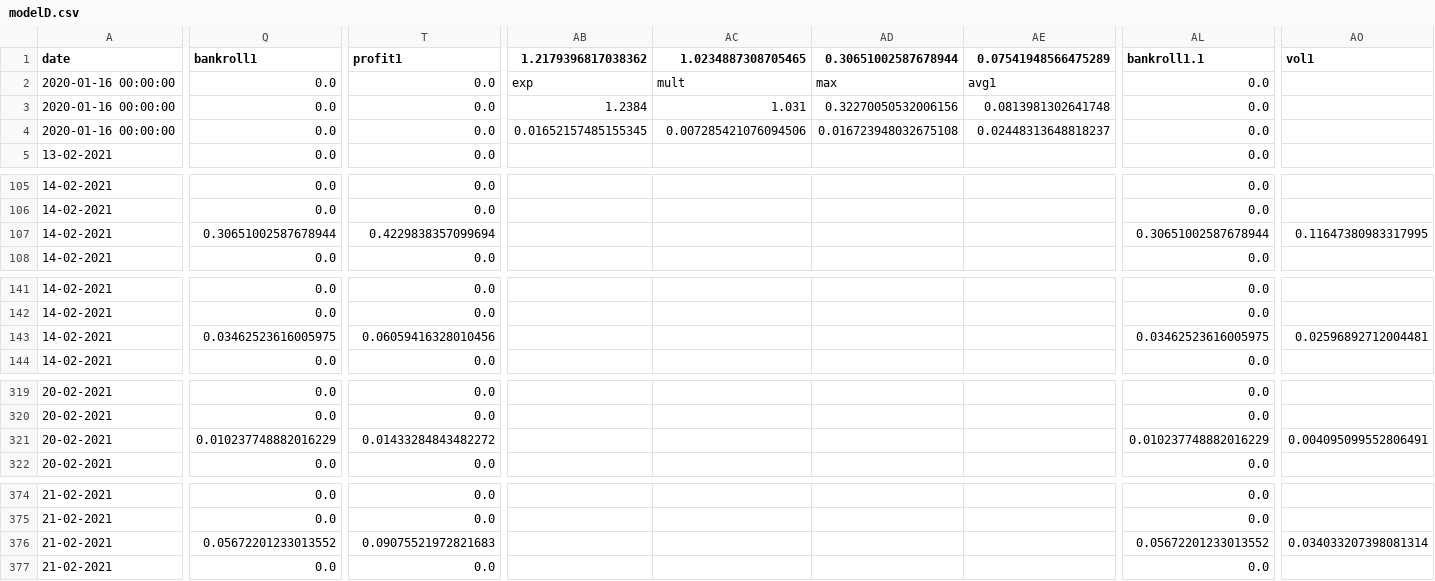
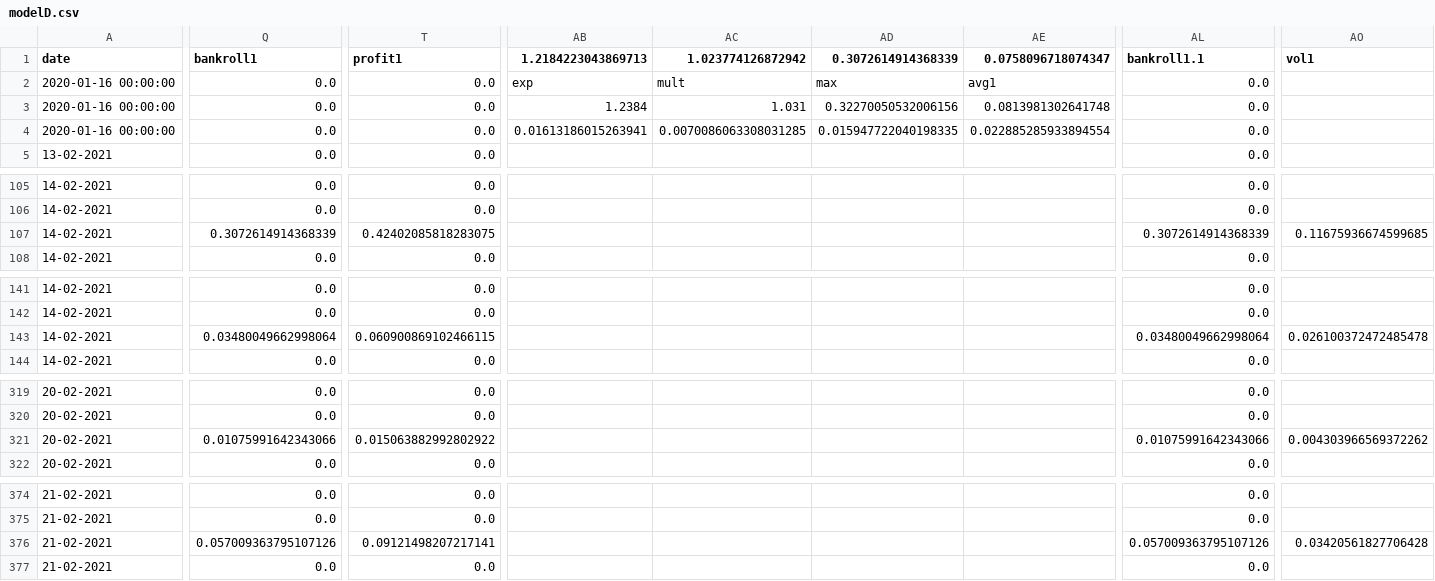
Before and after one commit to jps-yes/soccer_predictor, a CSV file: website/modelD.csv, drawn as a sheet; only a part is shown, gaps mark what is left out; the diff covers the shown part only; the diff names each change by its address in the sheet, - before the commit and + after, or states it on an @@ line.

```diff
--- a/website/modelD.csv
+++ b/website/modelD.csv
-AB1: 1.2179396817038362
+AB1: 1.2184223043869713
-AC1: 1.0234887308705465
+AC1: 1.023774126872942
-AD1: 0.30651002587678944
+AD1: 0.3072614914368339
-AE1: 0.07541948566475289
+AE1: 0.0758096718074347
-AB4 (1.2184223043869713): 0.01652157485155345
+AB4 (1.2184223043869713): 0.01613186015263941
-AC4 (1.023774126872942): 0.007285421076094506
+AC4 (1.023774126872942): 0.0070086063308031285
-AD4 (0.3072614914368339): 0.016723948032675108
+AD4 (0.3072614914368339): 0.015947722040198335
-AE4 (0.0758096718074347): 0.02448313648818237
+AE4 (0.0758096718074347): 0.022885285933894554
-Q107 (bankroll1): 0.30651002587678944
+Q107 (bankroll1): 0.3072614914368339
-T107 (profit1): 0.4229838357099694
+T107 (profit1): 0.42402085818283075
-AL107 (bankroll1.1): 0.30651002587678944
+AL107 (bankroll1.1): 0.3072614914368339
-AO107 (vol1): 0.11647380983317995
+AO107 (vol1): 0.11675936674599685
-Q143 (bankroll1): 0.03462523616005975
+Q143 (bankroll1): 0.03480049662998064
-T143 (profit1): 0.06059416328010456
+T143 (profit1): 0.060900869102466115
-AL143 (bankroll1.1): 0.03462523616005975
+AL143 (bankroll1.1): 0.03480049662998064
-AO143 (vol1): 0.02596892712004481
+AO143 (vol1): 0.026100372472485478
-Q321 (bankroll1): 0.010237748882016229
+Q321 (bankroll1): 0.01075991642343066
-T321 (profit1): 0.01433284843482272
+T321 (profit1): 0.015063882992802922
-AL321 (bankroll1.1): 0.010237748882016229
+AL321 (bankroll1.1): 0.01075991642343066
-AO321 (vol1): 0.004095099552806491
+AO321 (vol1): 0.004303966569372262
-Q376 (bankroll1): 0.05672201233013552
+Q376 (bankroll1): 0.057009363795107126
-T376 (profit1): 0.09075521972821683
+T376 (profit1): 0.09121498207217141
-AL376 (bankroll1.1): 0.05672201233013552
+AL376 (bankroll1.1): 0.057009363795107126
-AO376 (vol1): 0.034033207398081314
+AO376 (vol1): 0.03420561827706428
```
Also changed, not shown: 88 edited cells elsewhere in this file.
